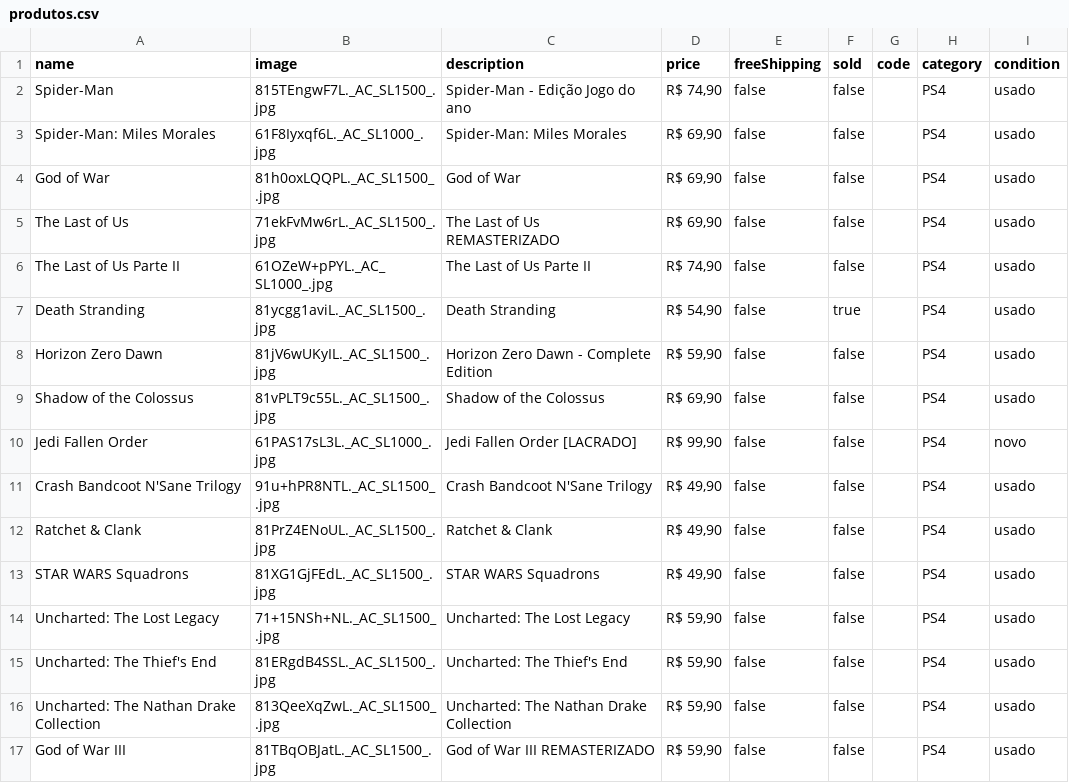
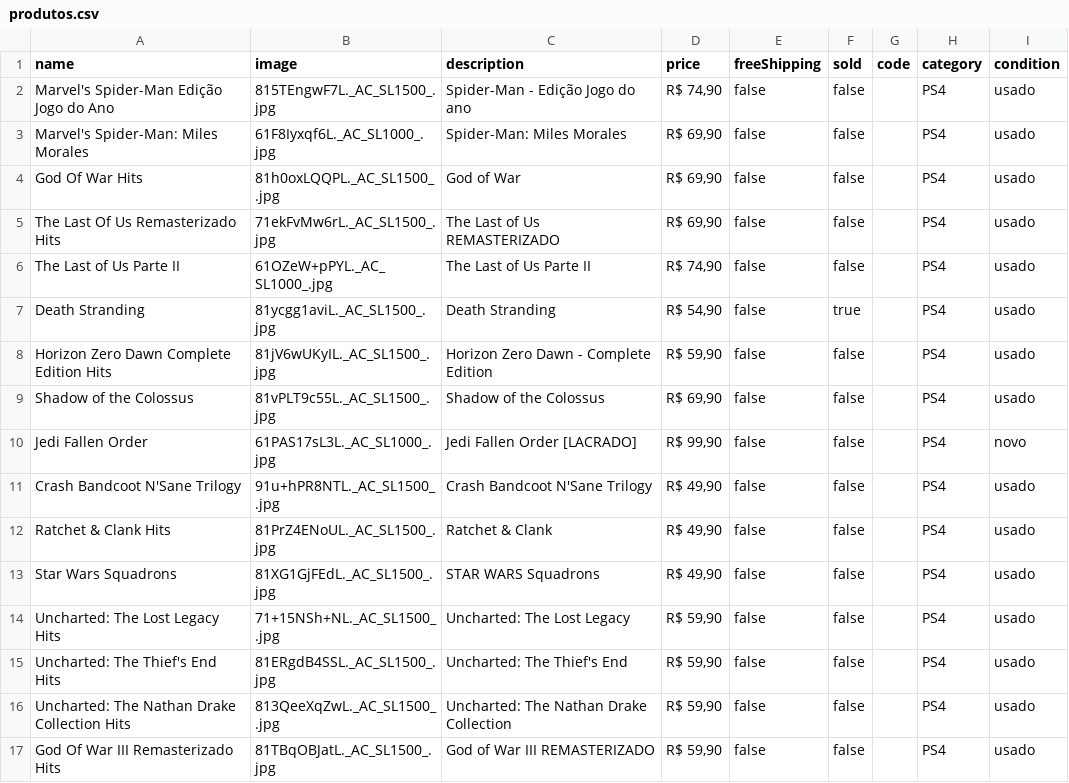
Before and after one commit to olucasmac/loja-infinitoaocubo, a CSV file: produtos.csv, drawn as a sheet.

```diff
--- a/produtos.csv
+++ b/produtos.csv
@@ -1,9 +1,9 @@
 name,image,description,price,freeShipping,sold,code,category,condition
-Spider-Man,815TEngwF7L._AC_SL1500_.jpg,Spider-Man - Edição Jogo do ano,"R$ 74,90",false,false,,PS4,usado
-Spider-Man: Miles Morales,61F8Iyxqf6L._AC_SL1000_.jpg,Spider-Man: Miles Morales,"R$ 69,90",false,false,,PS4,usado
-God of War,81h0oxLQQPL._AC_SL1500_.jpg,God of War,"R$ 69,90",false,false,,PS4,usado
-The Last of Us,71ekFvMw6rL._AC_SL1500_.jpg,The Last of Us REMASTERIZADO,"R$ 69,90",false,false,,PS4,usado
+Marvel's Spider-Man Edição Jogo do Ano,815TEngwF7L._AC_SL1500_.jpg,Spider-Man - Edição Jogo do ano,"R$ 74,90",false,false,,PS4,usado
+Marvel's Spider-Man: Miles Morales,61F8Iyxqf6L._AC_SL1000_.jpg,Spider-Man: Miles Morales,"R$ 69,90",false,false,,PS4,usado
+God Of War Hits,81h0oxLQQPL._AC_SL1500_.jpg,God of War,"R$ 69,90",false,false,,PS4,usado
+The Last Of Us Remasterizado Hits,71ekFvMw6rL._AC_SL1500_.jpg,The Last of Us REMASTERIZADO,"R$ 69,90",false,false,,PS4,usado
 The Last of Us Parte II,61OZeW+pPYL._AC_SL1000_.jpg,The Last of Us Parte II,"R$ 74,90",false,false,,PS4,usado
 Death Stranding,81ycgg1aviL._AC_SL1500_.jpg,Death Stranding,"R$ 54,90",false,true,,PS4,usado
-Horizon Zero Dawn,81jV6wUKyIL._AC_SL1500_.jpg,Horizon Zero Dawn - Complete Edition,"R$ 59,90",false,false,,PS4,usado
+Horizon Zero Dawn Complete Edition Hits,81jV6wUKyIL._AC_SL1500_.jpg,Horizon Zero Dawn - Complete Edition,"R$ 59,90",false,false,,PS4,usado
 Shadow of the Colossus,81vPLT9c55L._AC_SL1500_.jpg,Shadow of the Colossus,"R$ 69,90",false,false,,PS4,usado
@@ -11,7 +11,7 @@ Jedi Fallen Order,61PAS17sL3L._AC_SL1000_.jpg,Jedi Fallen Order [LACRADO],"R$ 99
 Crash Bandcoot N'Sane Trilogy,91u+hPR8NTL._AC_SL1500_.jpg,Crash Bandcoot N'Sane Trilogy,"R$ 49,90",false,false,,PS4,usado
-Ratchet & Clank,81PrZ4ENoUL._AC_SL1500_.jpg,Ratchet & Clank,"R$ 49,90",false,false,,PS4,usado
-STAR WARS Squadrons,81XG1GjFEdL._AC_SL1500_.jpg,STAR WARS Squadrons,"R$ 49,90",false,false,,PS4,usado
-Uncharted: The Lost Legacy,71+15NSh+NL._AC_SL1500_.jpg,Uncharted: The Lost Legacy,"R$ 59,90",false,false,,PS4,usado
-Uncharted: The Thief's End,81ERgdB4SSL._AC_SL1500_.jpg,Uncharted: The Thief's End,"R$ 59,90",false,false,,PS4,usado
-Uncharted: The Nathan Drake Collection,813QeeXqZwL._AC_SL1500_.jpg,Uncharted: The Nathan Drake Collection,"R$ 59,90",false,false,,PS4,usado
-God of War III,81TBqOBJatL._AC_SL1500_.jpg,God of War III REMASTERIZADO,"R$ 59,90",false,false,,PS4,usado
+Ratchet & Clank Hits,81PrZ4ENoUL._AC_SL1500_.jpg,Ratchet & Clank,"R$ 49,90",false,false,,PS4,usado
+Star Wars Squadrons,81XG1GjFEdL._AC_SL1500_.jpg,STAR WARS Squadrons,"R$ 49,90",false,false,,PS4,usado
+Uncharted: The Lost Legacy Hits,71+15NSh+NL._AC_SL1500_.jpg,Uncharted: The Lost Legacy,"R$ 59,90",false,false,,PS4,usado
+Uncharted: The Thief's End Hits,81ERgdB4SSL._AC_SL1500_.jpg,Uncharted: The Thief's End,"R$ 59,90",false,false,,PS4,usado
+Uncharted: The Nathan Drake Collection Hits,813QeeXqZwL._AC_SL1500_.jpg,Uncharted: The Nathan Drake Collection,"R$ 59,90",false,false,,PS4,usado
+God Of War III Remasterizado Hits,81TBqOBJatL._AC_SL1500_.jpg,God of War III REMASTERIZADO,"R$ 59,90",false,false,,PS4,usado
```
Also changed, not shown: 1 other file.
